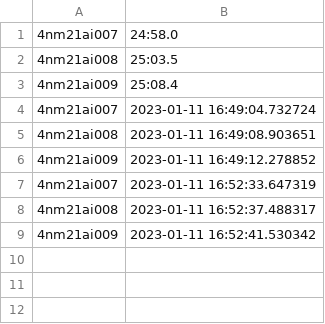
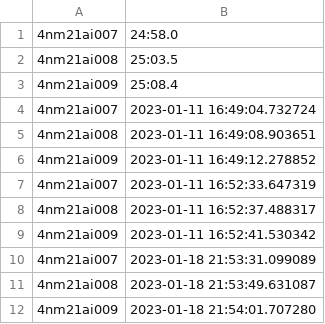
Before and after one commit to Akash-k-p/Attendance-updation-using-QR-codes, a CSV file: Book1.csv, drawn as a sheet.

```diff
--- a/Book1.csv
+++ b/Book1.csv
@@ -9 +9,4 @@
 4nm21ai009,2023-01-11 16:52:41.530342
+4nm21ai007,2023-01-18 21:53:31.099089
+4nm21ai008,2023-01-18 21:53:49.631087
+4nm21ai009,2023-01-18 21:54:01.707280
```
Also changed, not shown: 6 other files.
